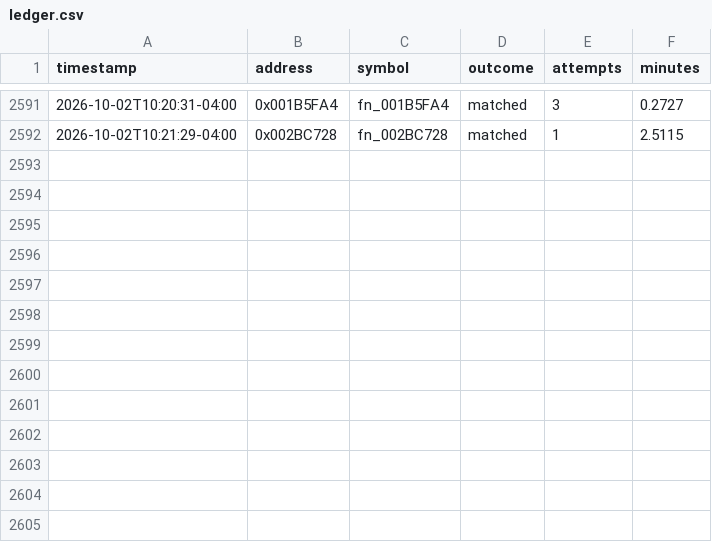
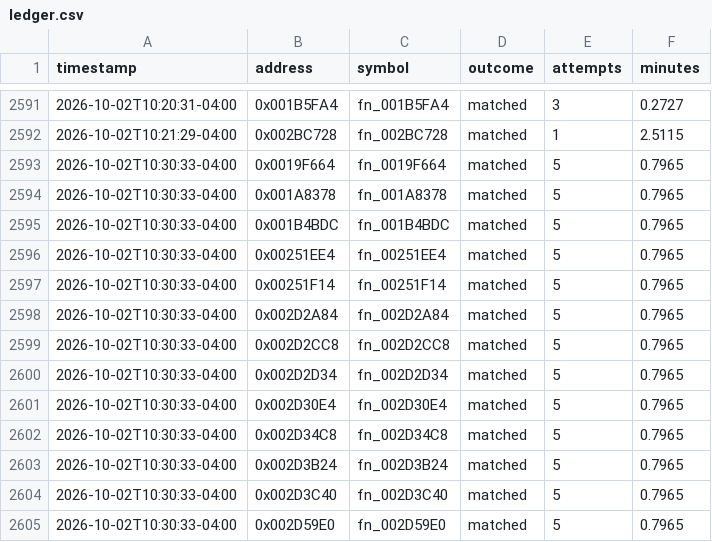
Before and after one commit to exgota/super-mario-3d-land-browser, a CSV file: project/ledger.csv, drawn as a sheet; only a part is shown, gaps mark what is left out.

```diff
--- a/project/ledger.csv
+++ b/project/ledger.csv
@@ -2592 +2592,14 @@ timestamp,address,symbol,outcome,attempts,minutes
 2026-10-02T10:21:29-04:00,0x002BC728,fn_002BC728,matched,1,2.5115
+2026-10-02T10:30:33-04:00,0x0019F664,fn_0019F664,matched,5,0.7965
+2026-10-02T10:30:33-04:00,0x001A8378,fn_001A8378,matched,5,0.7965
+2026-10-02T10:30:33-04:00,0x001B4BDC,fn_001B4BDC,matched,5,0.7965
+2026-10-02T10:30:33-04:00,0x00251EE4,fn_00251EE4,matched,5,0.7965
+2026-10-02T10:30:33-04:00,0x00251F14,fn_00251F14,matched,5,0.7965
+2026-10-02T10:30:33-04:00,0x002D2A84,fn_002D2A84,matched,5,0.7965
+2026-10-02T10:30:33-04:00,0x002D2CC8,fn_002D2CC8,matched,5,0.7965
+2026-10-02T10:30:33-04:00,0x002D2D34,fn_002D2D34,matched,5,0.7965
+2026-10-02T10:30:33-04:00,0x002D30E4,fn_002D30E4,matched,5,0.7965
+2026-10-02T10:30:33-04:00,0x002D34C8,fn_002D34C8,matched,5,0.7965
+2026-10-02T10:30:33-04:00,0x002D3B24,fn_002D3B24,matched,5,0.7965
+2026-10-02T10:30:33-04:00,0x002D3C40,fn_002D3C40,matched,5,0.7965
+2026-10-02T10:30:33-04:00,0x002D59E0,fn_002D59E0,matched,5,0.7965
```
Also changed, not shown: 2 other files.
